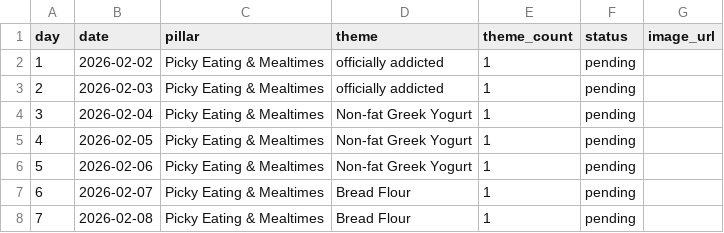
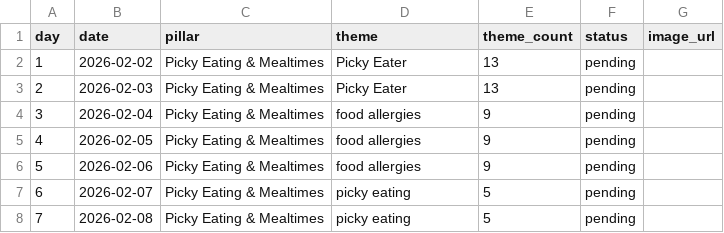
Before and after one commit to thebenjy/parenting-memes, a CSV file: content/7day_roadmap_20260202.csv, drawn as a sheet.

Commit message:
Update weekly roadmap - 150 post scrape with improved themes

```diff
--- a/content/7day_roadmap_20260202.csv
+++ b/content/7day_roadmap_20260202.csv
@@ -1,8 +1,8 @@
 day,date,pillar,theme,theme_count,status,image_url
-1,2026-02-02,Picky Eating & Mealtimes,officially addicted,1,pending,
-2,2026-02-03,Picky Eating & Mealtimes,officially addicted,1,pending,
-3,2026-02-04,Picky Eating & Mealtimes,Non-fat Greek Yogurt,1,pending,
-4,2026-02-05,Picky Eating & Mealtimes,Non-fat Greek Yogurt,1,pending,
-5,2026-02-06,Picky Eating & Mealtimes,Non-fat Greek Yogurt,1,pending,
-6,2026-02-07,Picky Eating & Mealtimes,Bread Flour,1,pending,
-7,2026-02-08,Picky Eating & Mealtimes,Bread Flour,1,pending,
+1,2026-02-02,Picky Eating & Mealtimes,Picky Eater,13,pending,
+2,2026-02-03,Picky Eating & Mealtimes,Picky Eater,13,pending,
+3,2026-02-04,Picky Eating & Mealtimes,food allergies,9,pending,
+4,2026-02-05,Picky Eating & Mealtimes,food allergies,9,pending,
+5,2026-02-06,Picky Eating & Mealtimes,food allergies,9,pending,
+6,2026-02-07,Picky Eating & Mealtimes,picky eating,5,pending,
+7,2026-02-08,Picky Eating & Mealtimes,picky eating,5,pending,
```
